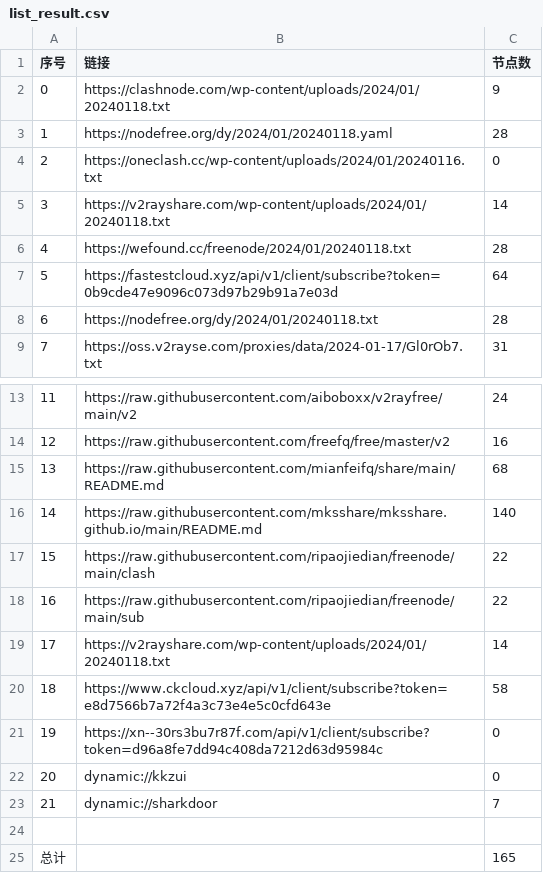
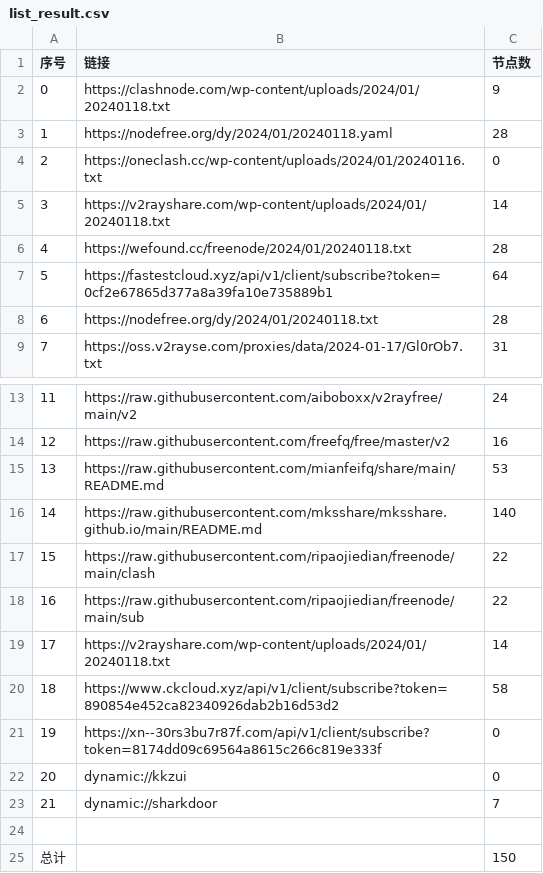
Before and after one commit to yaney01/NoMoreWalls, a CSV file: list_result.csv, drawn as a sheet; only a part is shown, gaps mark what is left out.

```diff
--- a/list_result.csv
+++ b/list_result.csv
@@ -6,3 +6,3 @@
 4,https://wefound.cc/freenode/2024/01/20240118.txt,28
-5,https://fastestcloud.xyz/api/v1/client/subscribe?token=0b9cde47e9096c073d97b29b91a7e03d,64
+5,https://fastestcloud.xyz/api/v1/client/subscribe?token=0cf2e67865d377a8a39fa10e735889b1,64
 6,https://nodefree.org/dy/2024/01/20240118.txt,28
@@ -14,3 +14,3 @@
 12,https://raw.githubusercontent.com/freefq/free/master/v2,16
-13,https://raw.githubusercontent.com/mianfeifq/share/main/README.md,68
+13,https://raw.githubusercontent.com/mianfeifq/share/main/README.md,53
 14,https://raw.githubusercontent.com/mksshare/mksshare.github.io/main/README.md,140
@@ -19,4 +19,4 @@
 17,https://v2rayshare.com/wp-content/uploads/2024/01/20240118.txt,14
-18,https://www.ckcloud.xyz/api/v1/client/subscribe?token=e8d7566b7a72f4a3c73e4e5c0cfd643e,58
-19,https://xn--30rs3bu7r87f.com/api/v1/client/subscribe?token=d96a8fe7dd94c408da7212d63d95984c,0
+18,https://www.ckcloud.xyz/api/v1/client/subscribe?token=890854e452ca82340926dab2b16d53d2,58
+19,https://xn--30rs3bu7r87f.com/api/v1/client/subscribe?token=8174dd09c69564a8615c266c819e333f,0
 20,dynamic://kkzui,0
@@ -24,2 +24,2 @@
 
-总计,,165
+总计,,150
```
Also changed, not shown: 11 other files.
